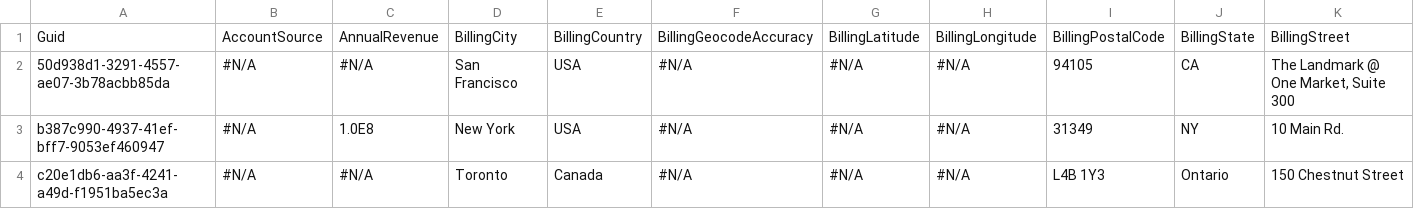
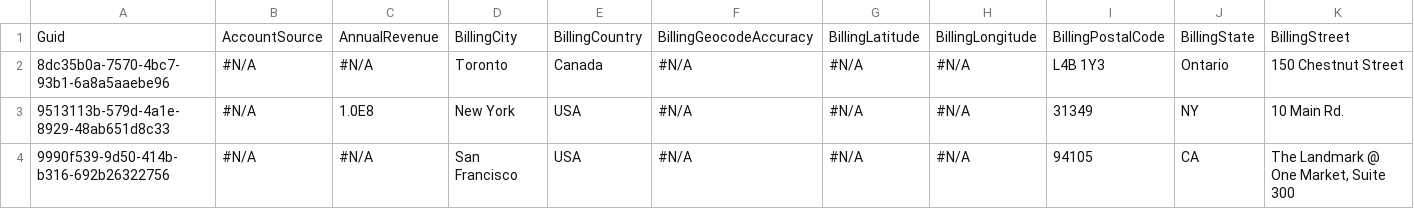
Before and after one commit to BParkinsonProdly/TestLimits12, a CSV file: Account.csv, drawn as a sheet; only a part is shown; removed rows and columns are numbered as before the commit, all else as after; rows hold the shown columns only; the diff names each change by its address in the sheet, - before the commit and + after, or states it on an @@ line.

Commit message:
Saved data from the control org into the repository master branch

```diff
--- a/Account.csv
+++ b/Account.csv
-row 2: 50d938d1-3291-4557-ae07-3b78acbb85da | #N/A | #N/A | San Francisco | USA | #N/A | #N/A | #N/A | 94105 | CA | The Landmark @ One Market, Suite 300
-row 3: b387c990-4937-41ef-bff7-9053ef460947 | #N/A | 1.0E8 | New York | USA | #N/A | #N/A | #N/A | 31349 | NY | 10 Main Rd.
-A2: c20e1db6-aa3f-4241-a49d-f1951ba5ec3a
+A2: 8dc35b0a-7570-4bc7-93b1-6a8a5aaebe96
+row 3: 9513113b-579d-4a1e-8929-48ab651d8c33 | #N/A | 1.0E8 | New York | USA | #N/A | #N/A | #N/A | 31349 | NY | 10 Main Rd.
+row 4: 9990f539-9d50-414b-b316-692b26322756 | #N/A | #N/A | San Francisco | USA | #N/A | #N/A | #N/A | 94105 | CA | The Landmark @ One Market, Suite 300
```
